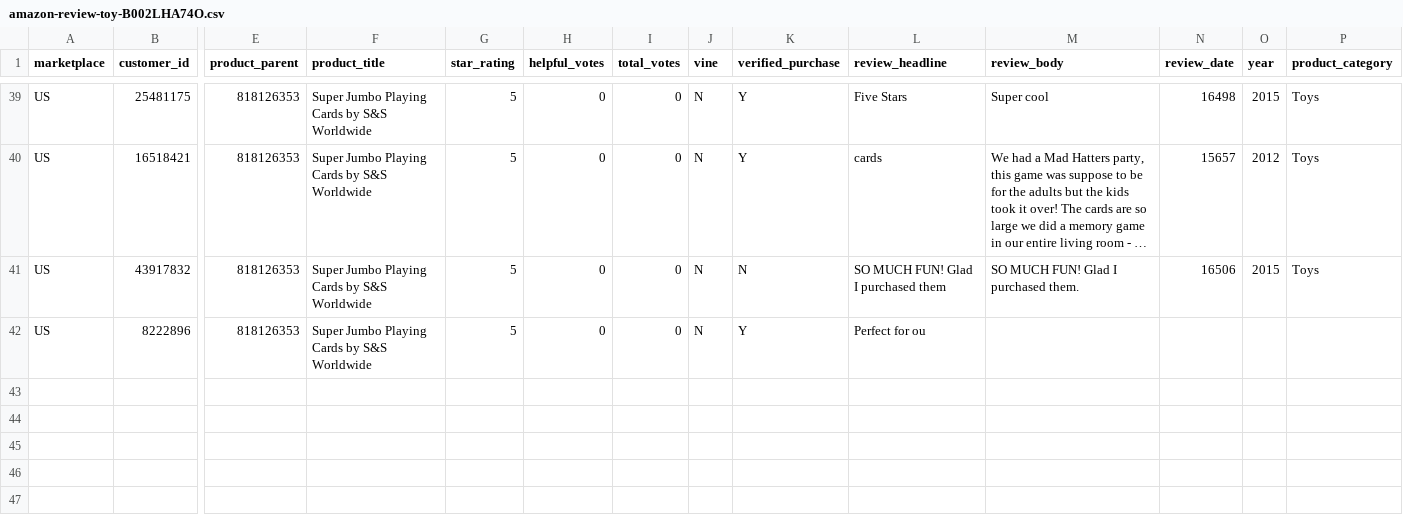
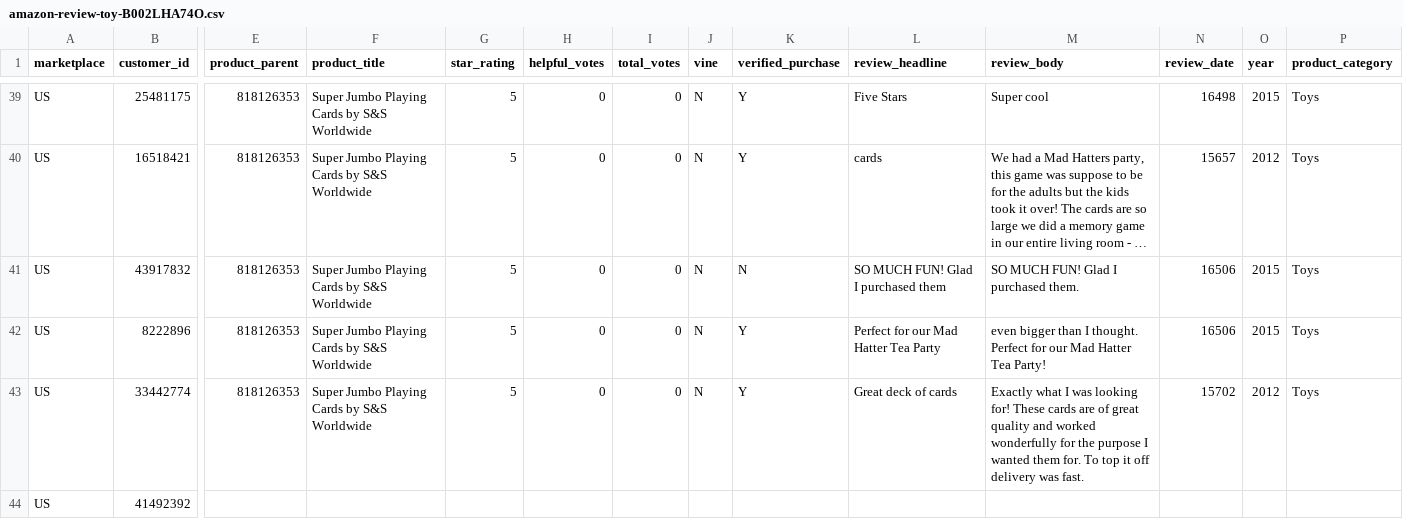
Before and after one commit to reapersy/serverless-nlp-solution-cdk, a CSV file: script/simulation/data/amazon-review-toy-B002LHA74O.csv, drawn as a sheet; only a part is shown, gaps mark what is left out; long unchanged cells end in …; rows hold the shown columns only; the diff names each change by its address in the sheet, - before the commit and + after, or states it on an @@ line.

```diff
--- a/script/simulation/data/amazon-review-toy-B002LHA74O.csv
+++ b/script/simulation/data/amazon-review-toy-B002LHA74O.csv
-L42 (review_headline): Perfect for ou
+L42 (review_headline): Perfect for our Mad Hatter Tea Party
-M42 (review_body): (empty)
+M42 (review_body): even bigger than I thought. Perfect for our Mad Hatter Tea Party!
-N42 (review_date): (empty)
+N42 (review_date): 16506
-O42 (year): (empty)
+O42 (year): 2015
-P42 (product_category): (empty)
+P42 (product_category): Toys
+row 43: US | 33442774 | 818126353 | Super Jumbo Playing Cards by S&S Worldwide | 5 | 0 | 0 | N | Y | Great deck of cards | Exactly what I was looking for! These cards are of great quality and worked wonderfully for the purpose I wanted them for. To top it off delivery was fast. | 15702 | 2012 | Toys
+row 44: US | 41492392
```
